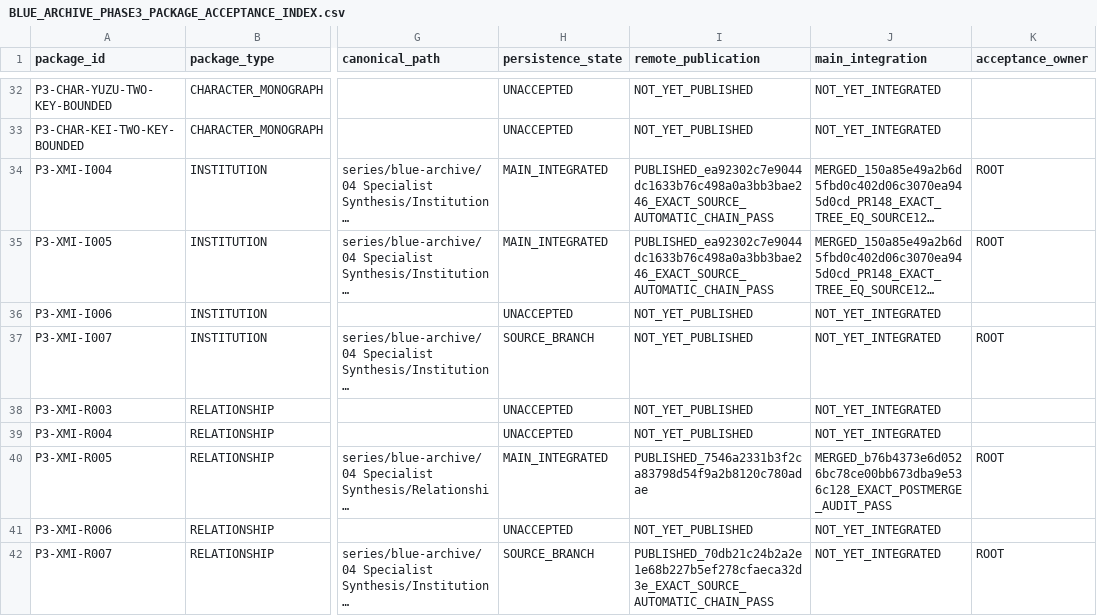
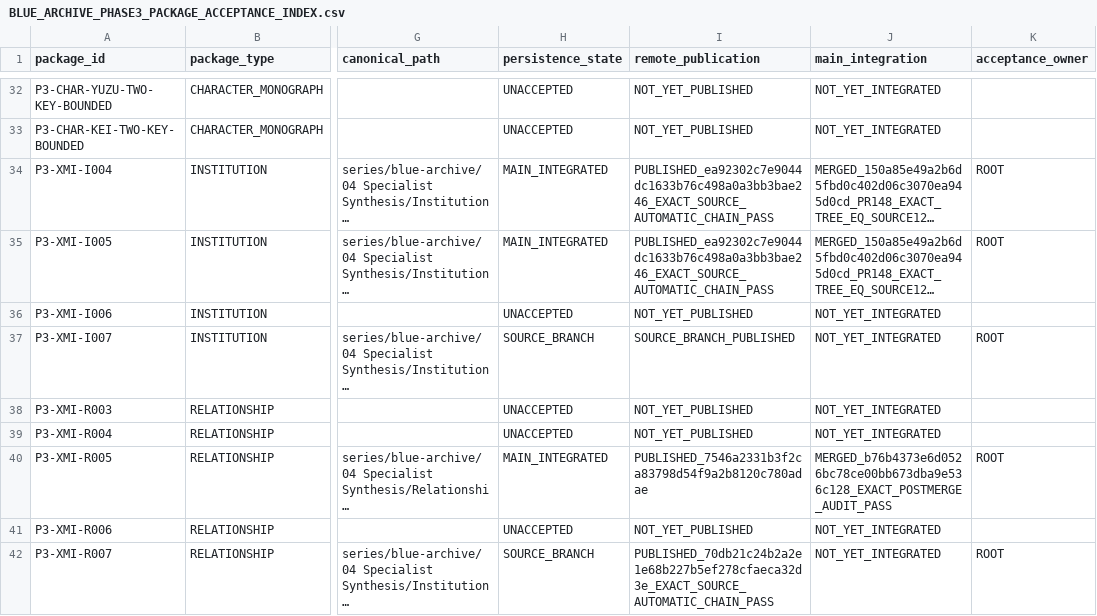
Before and after one commit to deep-blue-zero/anime-manga-ln-games-analysis, a CSV file: series/blue-archive/06 Evidence and Indexes/BLUE_ARCHIVE_PHASE3_PACKAGE_ACCEPTANCE_INDEX.csv, drawn as a sheet; only a part is shown, gaps mark what is left out; long unchanged cells end in …; the diff covers the shown part only; the diff names each change by its address in the sheet, - before the commit and + after, or states it on an @@ line.

```diff
--- a/series/blue-archive/06 Evidence and Indexes/BLUE_ARCHIVE_PHASE3_PACKAGE_ACCEPTANCE_INDEX.csv
+++ b/series/blue-archive/06 Evidence and Indexes/BLUE_ARCHIVE_PHASE3_PACKAGE_ACCEPTANCE_INDEX.csv
-I37 (remote_publication): NOT_YET_PUBLISHED
+I37 (remote_publication): SOURCE_BRANCH_PUBLISHED
```
Also changed, not shown: 1 added row elsewhere in this file, series/blue-archive/06 Evidence and Indexes/BLUE_ARCHIVE_PHASE3_REQUIRED_PACKAGE_INDEX_V3.csv, 18 other files.
